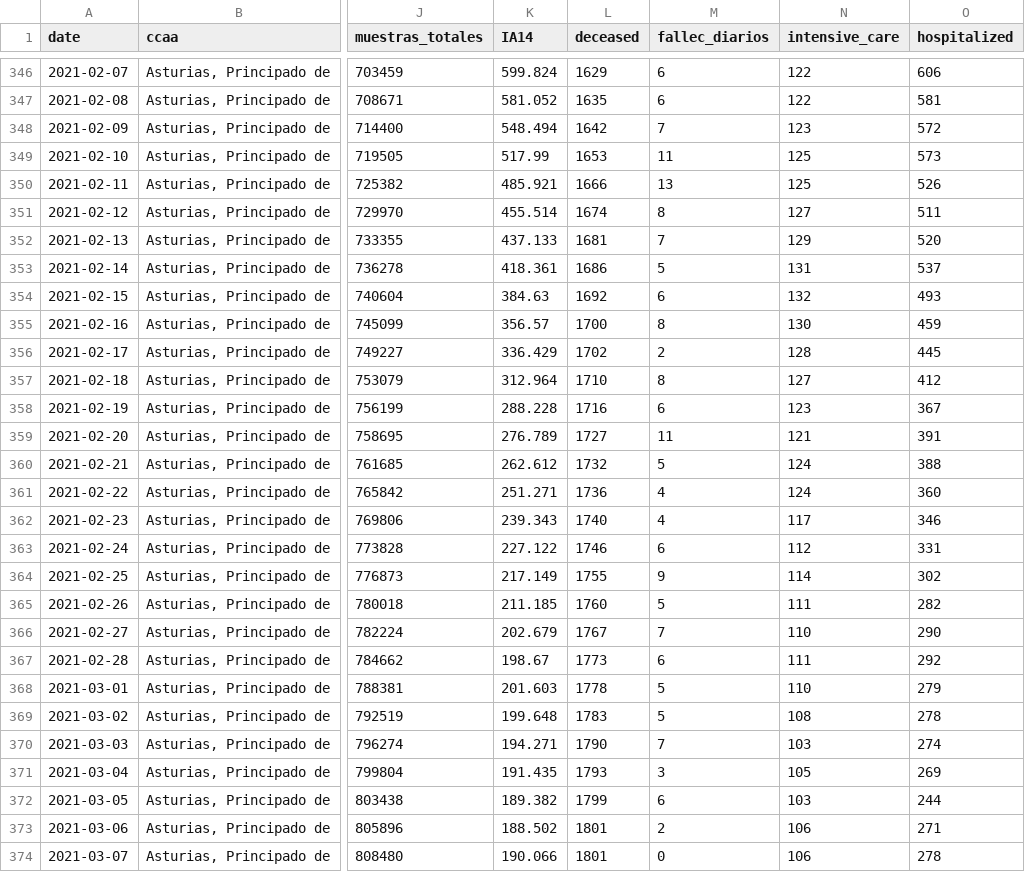
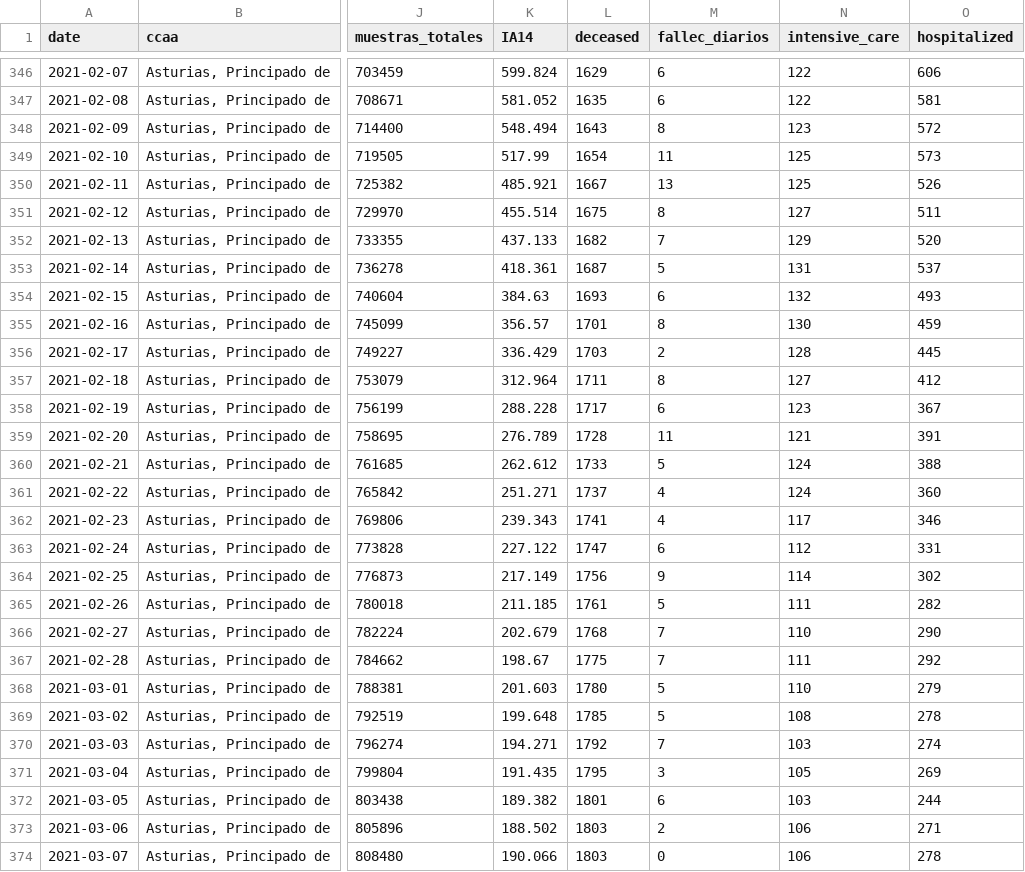
Before and after one commit to kifirifis/asturiasescovid19data, a CSV file: data/output2.csv, drawn as a sheet; only a part is shown, gaps mark what is left out; the diff covers the shown part only; the diff names each change by its address in the sheet, - before the commit and + after, or states it on an @@ line.

Commit message:
update 19-03-2021

```diff
--- a/data/output2.csv
+++ b/data/output2.csv
-L348 (deceased): 1642
+L348 (deceased): 1643
-M348 (fallec_diarios): 7
+M348 (fallec_diarios): 8
-L349 (deceased): 1653
+L349 (deceased): 1654
-L350 (deceased): 1666
+L350 (deceased): 1667
-L351 (deceased): 1674
+L351 (deceased): 1675
-L352 (deceased): 1681
+L352 (deceased): 1682
-L353 (deceased): 1686
+L353 (deceased): 1687
-L354 (deceased): 1692
+L354 (deceased): 1693
-L355 (deceased): 1700
+L355 (deceased): 1701
-L356 (deceased): 1702
+L356 (deceased): 1703
-L357 (deceased): 1710
+L357 (deceased): 1711
-L358 (deceased): 1716
+L358 (deceased): 1717
-L359 (deceased): 1727
+L359 (deceased): 1728
-L360 (deceased): 1732
+L360 (deceased): 1733
-L361 (deceased): 1736
+L361 (deceased): 1737
-L362 (deceased): 1740
+L362 (deceased): 1741
-L363 (deceased): 1746
+L363 (deceased): 1747
-L364 (deceased): 1755
+L364 (deceased): 1756
-L365 (deceased): 1760
+L365 (deceased): 1761
-L366 (deceased): 1767
+L366 (deceased): 1768
-L367 (deceased): 1773
+L367 (deceased): 1775
-M367 (fallec_diarios): 6
+M367 (fallec_diarios): 7
-L368 (deceased): 1778
+L368 (deceased): 1780
-L369 (deceased): 1783
+L369 (deceased): 1785
-L370 (deceased): 1790
+L370 (deceased): 1792
-L371 (deceased): 1793
+L371 (deceased): 1795
-L372 (deceased): 1799
+L372 (deceased): 1801
-L373:L374 (deceased): 1801
+L373:L374 (deceased): 1803
```
Also changed, not shown: 4 added rows and 37 edited cells elsewhere in this file.
